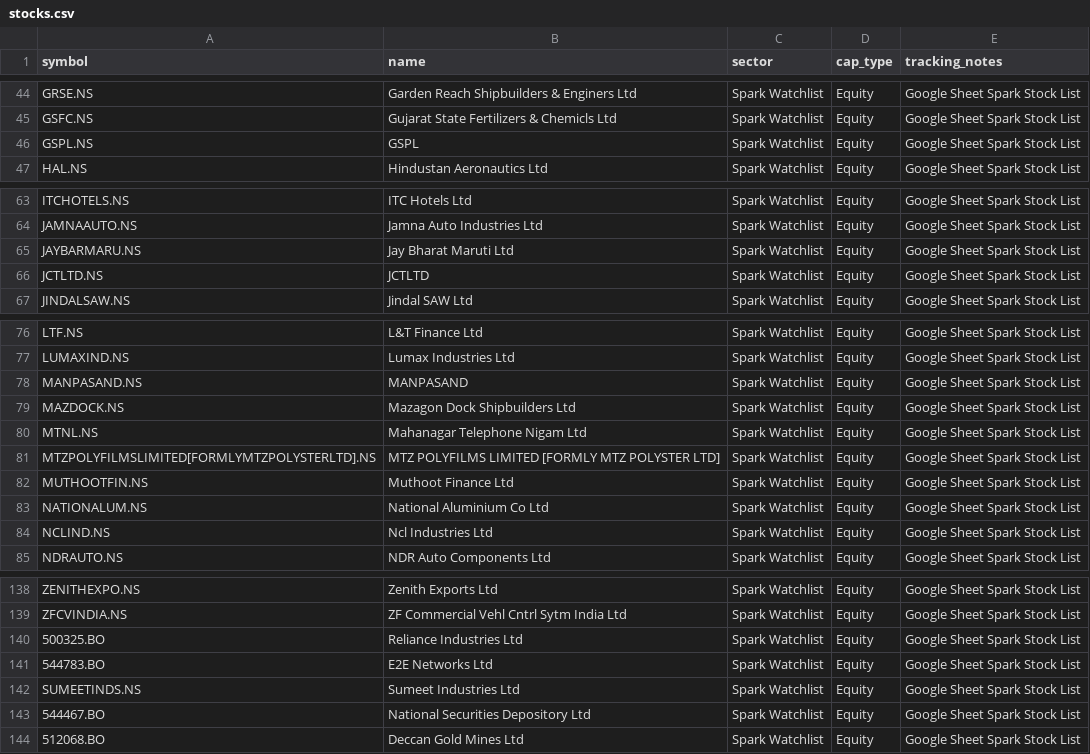
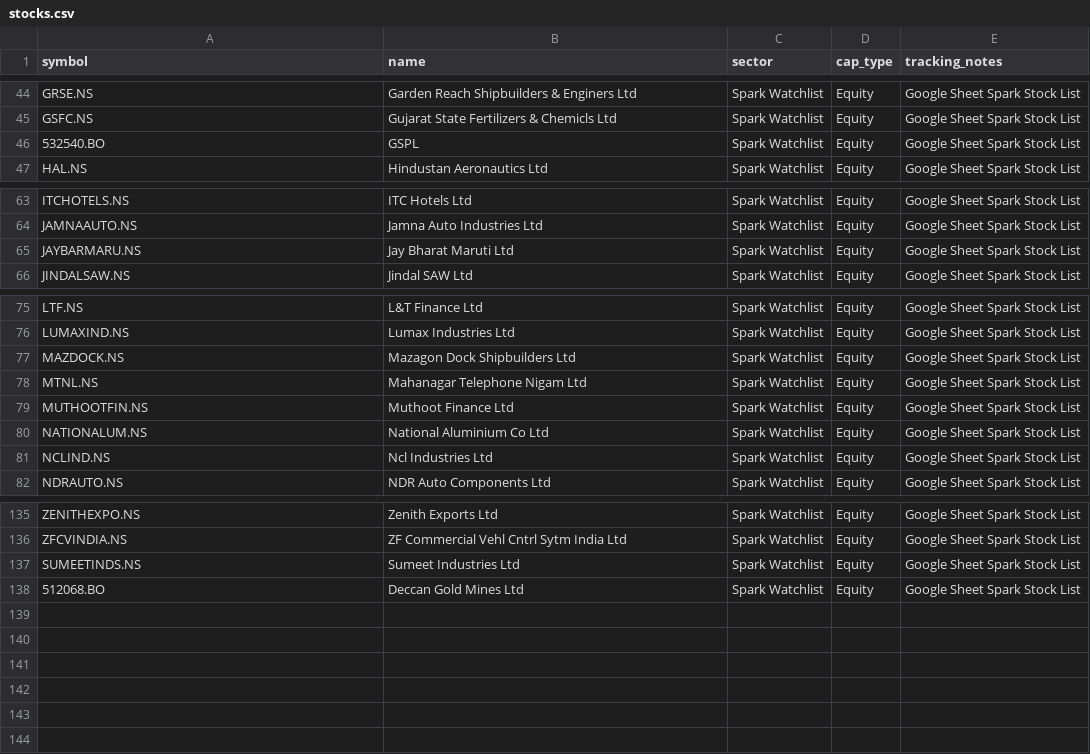
Before and after one commit to digant2207/My-Stocks, a CSV file: stocks.csv, drawn as a sheet; only a part is shown, gaps mark what is left out.

Commit message:
Auto-update deep analysis data and trigger deployment [skip ci]

```diff
--- a/stocks.csv
+++ b/stocks.csv
@@ -45,3 +45,3 @@ GRSE.NS,Garden Reach Shipbuilders & Enginers Ltd,Spark Watchlist,Equity,Google S
 GSFC.NS,Gujarat State Fertilizers & Chemicls Ltd,Spark Watchlist,Equity,Google Sheet Spark Stock List
-GSPL.NS,GSPL,Spark Watchlist,Equity,Google Sheet Spark Stock List
+532540.BO,GSPL,Spark Watchlist,Equity,Google Sheet Spark Stock List
 HAL.NS,Hindustan Aeronautics Ltd,Spark Watchlist,Equity,Google Sheet Spark Stock List
@@ -65,3 +65,2 @@ JAMNAAUTO.NS,Jamna Auto Industries Ltd,Spark Watchlist,Equity,Google Sheet Spark
 JAYBARMARU.NS,Jay Bharat Maruti Ltd,Spark Watchlist,Equity,Google Sheet Spark Stock List
-JCTLTD.NS,JCTLTD,Spark Watchlist,Equity,Google Sheet Spark Stock List
 JINDALSAW.NS,Jindal SAW Ltd,Spark Watchlist,Equity,Google Sheet Spark Stock List
@@ -77,6 +76,4 @@ LTF.NS,L&T Finance Ltd,Spark Watchlist,Equity,Google Sheet Spark Stock List
 LUMAXIND.NS,Lumax Industries Ltd,Spark Watchlist,Equity,Google Sheet Spark Stock List
-MANPASAND.NS,MANPASAND,Spark Watchlist,Equity,Google Sheet Spark Stock List
 MAZDOCK.NS,Mazagon Dock Shipbuilders Ltd,Spark Watchlist,Equity,Google Sheet Spark Stock List
 MTNL.NS,Mahanagar Telephone Nigam Ltd,Spark Watchlist,Equity,Google Sheet Spark Stock List
-MTZPOLYFILMSLIMITED[FORMLYMTZPOLYSTERLTD].NS,MTZ POLYFILMS LIMITED [FORMLY MTZ POLYSTER LTD],Spark Watchlist,Equity,Google Sheet Spark Stock List
 MUTHOOTFIN.NS,Muthoot Finance Ltd,Spark Watchlist,Equity,Google Sheet Spark Stock List
@@ -139,6 +136,3 @@ ZENITHEXPO.NS,Zenith Exports Ltd,Spark Watchlist,Equity,Google Sheet Spark Stock
 ZFCVINDIA.NS,ZF Commercial Vehl Cntrl Sytm India Ltd,Spark Watchlist,Equity,Google Sheet Spark Stock List
-500325.BO,Reliance Industries Ltd,Spark Watchlist,Equity,Google Sheet Spark Stock List
-544783.BO,E2E Networks Ltd,Spark Watchlist,Equity,Google Sheet Spark Stock List
 SUMEETINDS.NS,Sumeet Industries Ltd,Spark Watchlist,Equity,Google Sheet Spark Stock List
-544467.BO,National Securities Depository Ltd,Spark Watchlist,Equity,Google Sheet Spark Stock List
 512068.BO,Deccan Gold Mines Ltd,Spark Watchlist,Equity,Google Sheet Spark Stock List
```
Also changed, not shown: stocks_active.csv, 4 other files.
